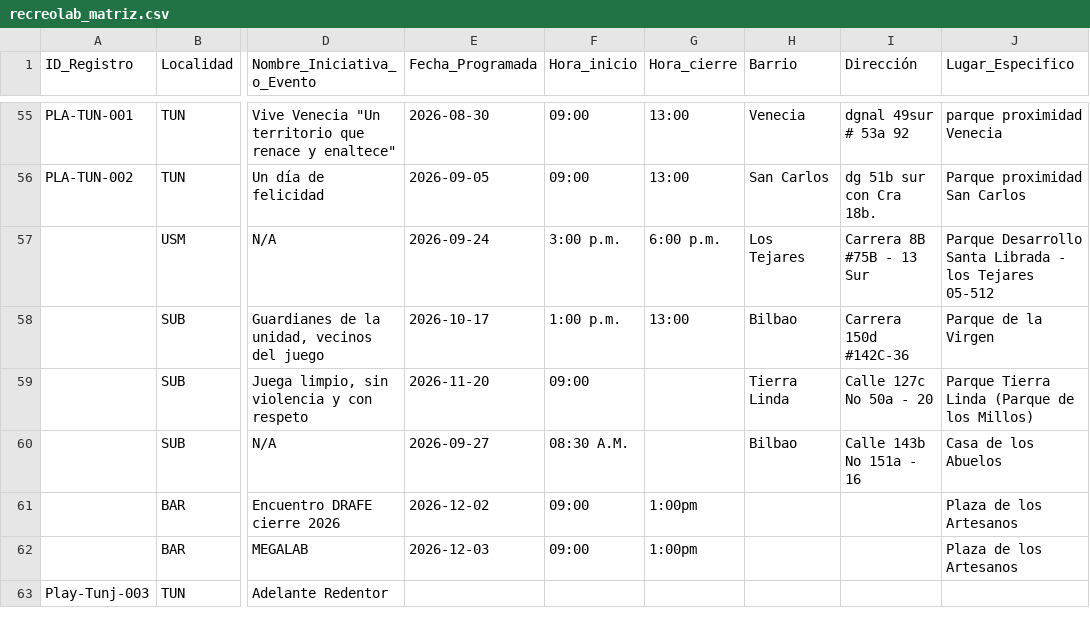
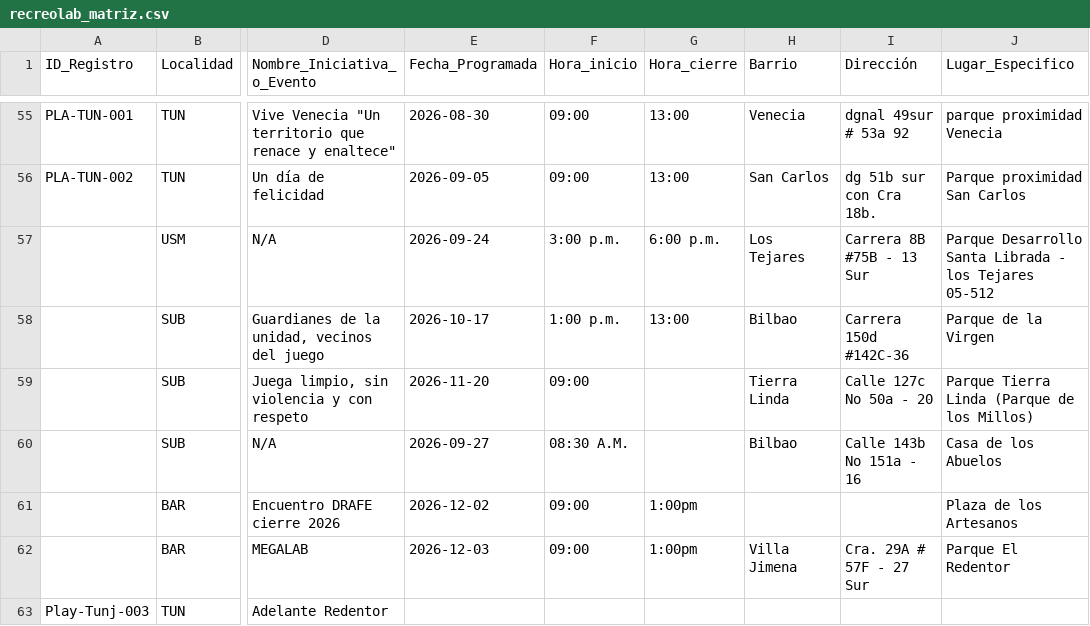
Before and after one commit to soy-juandi/recreolab-data, a CSV file: recreolab_matriz.csv, drawn as a sheet; only a part is shown, gaps mark what is left out; the diff names each change by its address in the sheet, - before the commit and + after, or states it on an @@ line.

Commit message:
Actualización automática recreolab_matriz.csv

```diff
--- a/recreolab_matriz.csv
+++ b/recreolab_matriz.csv
-H62 (Barrio): (empty)
+H62 (Barrio): Villa Jimena
-I62 (Dirección): (empty)
+I62 (Dirección): Cra. 29A # 57F - 27 Sur
-J62 (Lugar_Especifico): Plaza de los Artesanos
+J62 (Lugar_Especifico): Parque El Redentor
```
